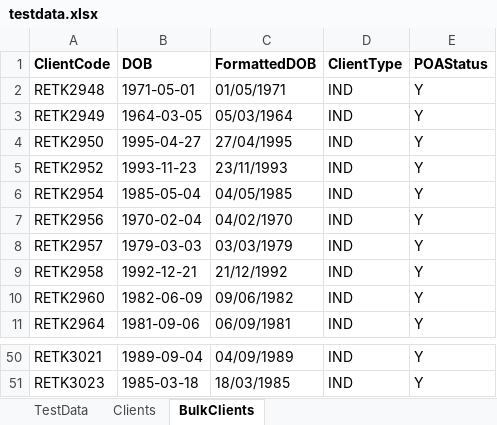
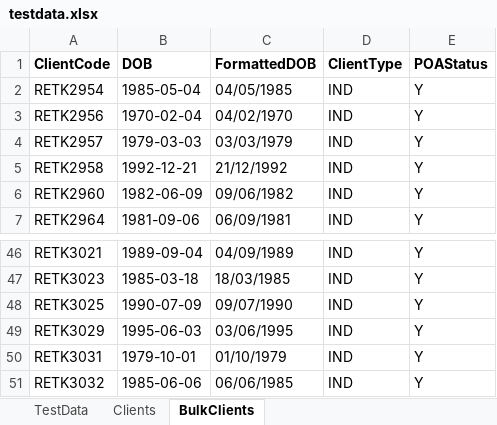
Before and after one commit to tejas-patil-87/selenium, an Excel workbook: src/main/resources/testdata.xlsx, sheet BulkClients, drawn as a sheet; only a part is shown, gaps mark what is left out; values as stored, in another font and other column widths than the file's, no borders; removed rows and columns are numbered as before the commit, all else as after; the diff names each change by its address in the sheet, - before the commit and + after, or states it on an @@ line.

```diff
--- a/src/main/resources/testdata.xlsx (sheet BulkClients)
+++ b/src/main/resources/testdata.xlsx (sheet BulkClients)
-row 2: RETK2948 | 1971-05-01 | 01/05/1971 | IND | Y
-row 3: RETK2949 | 1964-03-05 | 05/03/1964 | IND | Y
-row 4: RETK2950 | 1995-04-27 | 27/04/1995 | IND | Y
-row 5: RETK2952 | 1993-11-23 | 23/11/1993 | IND | Y
+row 48: RETK3025 | 1990-07-09 | 09/07/1990 | IND | Y
+row 49: RETK3029 | 1995-06-03 | 03/06/1995 | IND | Y
+row 50: RETK3031 | 1979-10-01 | 01/10/1979 | IND | Y
+row 51: RETK3032 | 1985-06-06 | 06/06/1985 | IND | Y
```
Also changed, not shown: 1 other file.
